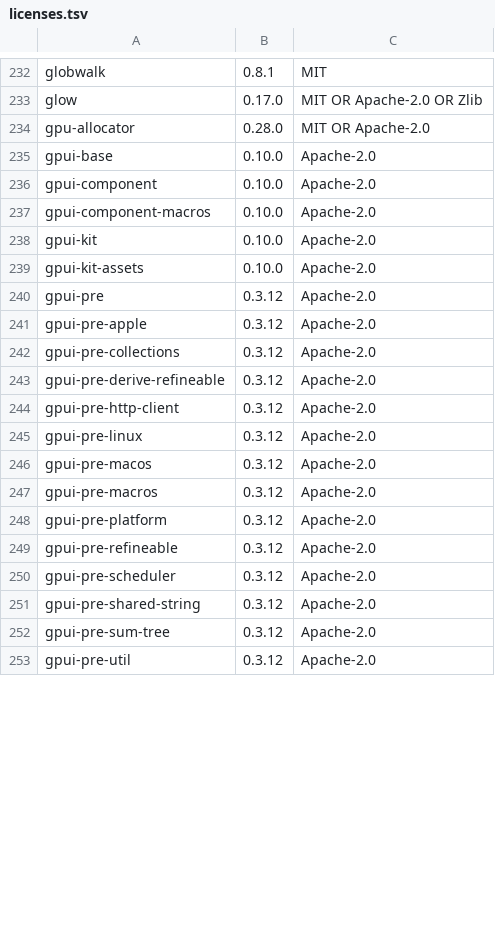
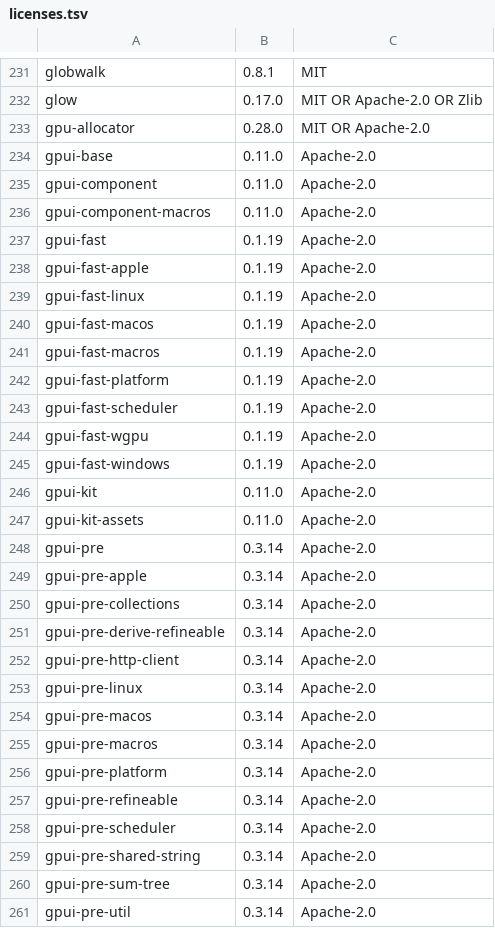
Before and after one commit to Tailcoil/SCell, a TSV file: crates/scell-ui/assets/licenses.tsv, drawn as a sheet; only a part is shown, gaps mark what is left out; the diff covers the shown part only.

Commit message:
chore(deps): regenerate the third-party license list / 重新生成第三方许可证清单

```diff
--- a/crates/scell-ui/assets/licenses.tsv
+++ b/crates/scell-ui/assets/licenses.tsv
@@ -234,20 +233,29 @@ glow	0.17.0	MIT OR Apache-2.0 OR Zlib
 gpu-allocator	0.28.0	MIT OR Apache-2.0
-gpui-base	0.10.0	Apache-2.0
-gpui-component	0.10.0	Apache-2.0
-gpui-component-macros	0.10.0	Apache-2.0
-gpui-kit	0.10.0	Apache-2.0
-gpui-kit-assets	0.10.0	Apache-2.0
-gpui-pre	0.3.12	Apache-2.0
-gpui-pre-apple	0.3.12	Apache-2.0
-gpui-pre-collections	0.3.12	Apache-2.0
-gpui-pre-derive-refineable	0.3.12	Apache-2.0
-gpui-pre-http-client	0.3.12	Apache-2.0
-gpui-pre-linux	0.3.12	Apache-2.0
-gpui-pre-macos	0.3.12	Apache-2.0
-gpui-pre-macros	0.3.12	Apache-2.0
-gpui-pre-platform	0.3.12	Apache-2.0
-gpui-pre-refineable	0.3.12	Apache-2.0
-gpui-pre-scheduler	0.3.12	Apache-2.0
-gpui-pre-shared-string	0.3.12	Apache-2.0
-gpui-pre-sum-tree	0.3.12	Apache-2.0
-gpui-pre-util	0.3.12	Apache-2.0
+gpui-base	0.11.0	Apache-2.0
+gpui-component	0.11.0	Apache-2.0
+gpui-component-macros	0.11.0	Apache-2.0
+gpui-fast	0.1.19	Apache-2.0
+gpui-fast-apple	0.1.19	Apache-2.0
+gpui-fast-linux	0.1.19	Apache-2.0
+gpui-fast-macos	0.1.19	Apache-2.0
+gpui-fast-macros	0.1.19	Apache-2.0
+gpui-fast-platform	0.1.19	Apache-2.0
+gpui-fast-scheduler	0.1.19	Apache-2.0
+gpui-fast-wgpu	0.1.19	Apache-2.0
+gpui-fast-windows	0.1.19	Apache-2.0
+gpui-kit	0.11.0	Apache-2.0
+gpui-kit-assets	0.11.0	Apache-2.0
+gpui-pre	0.3.14	Apache-2.0
+gpui-pre-apple	0.3.14	Apache-2.0
+gpui-pre-collections	0.3.14	Apache-2.0
+gpui-pre-derive-refineable	0.3.14	Apache-2.0
+gpui-pre-http-client	0.3.14	Apache-2.0
+gpui-pre-linux	0.3.14	Apache-2.0
+gpui-pre-macos	0.3.14	Apache-2.0
+gpui-pre-macros	0.3.14	Apache-2.0
+gpui-pre-platform	0.3.14	Apache-2.0
+gpui-pre-refineable	0.3.14	Apache-2.0
+gpui-pre-scheduler	0.3.14	Apache-2.0
+gpui-pre-shared-string	0.3.14	Apache-2.0
+gpui-pre-sum-tree	0.3.14	Apache-2.0
+gpui-pre-util	0.3.14	Apache-2.0
```
Also changed, not shown: 4 removed rows and 5 edited cells elsewhere in this file.
